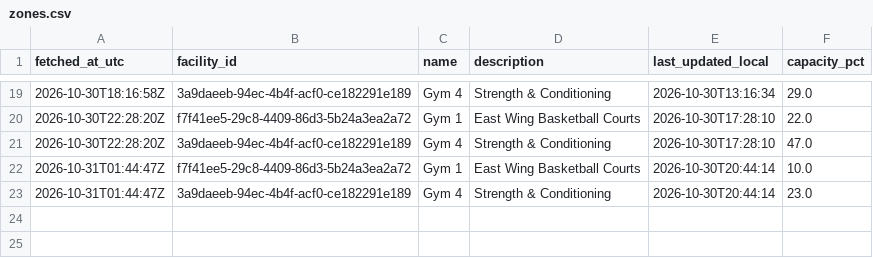
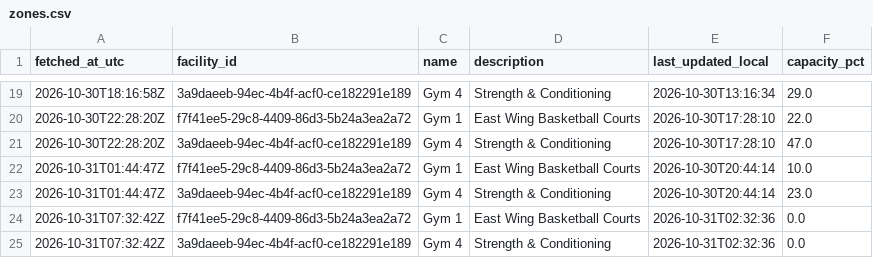
Before and after one commit to s4ndyz/crowd4cast, a CSV file: zones.csv, drawn as a sheet; only a part is shown, gaps mark what is left out; the diff names each change by its address in the sheet, - before the commit and + after, or states it on an @@ line.

```diff
--- a/zones.csv
+++ b/zones.csv
+row 24: 2026-10-31T07:32:42Z | f7f41ee5-29c8-4409-86d3-5b24a3ea2a72 | Gym 1 | East Wing Basketball Courts | 2026-10-31T02:32:36 | 0.0
+row 25: 2026-10-31T07:32:42Z | 3a9daeeb-94ec-4b4f-acf0-ce182291e189 | Gym 4 | Strength & Conditioning | 2026-10-31T02:32:36 | 0.0
```
Also changed, not shown: building.csv, polls.csv.
